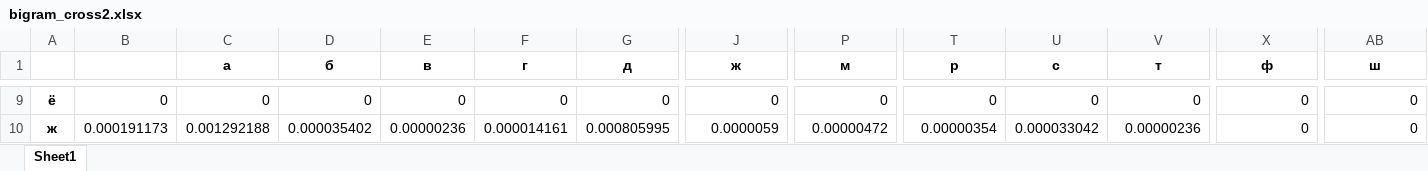
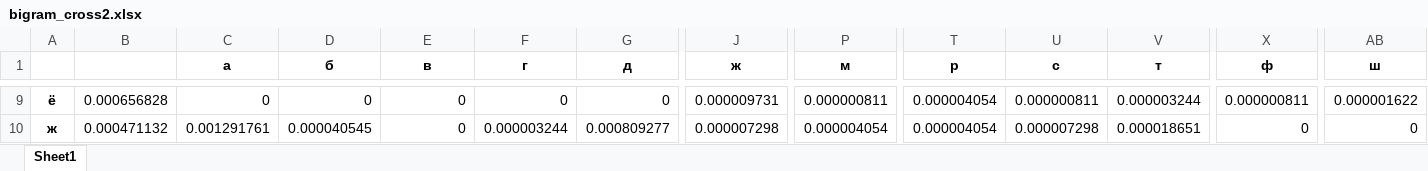
Before and after one commit to yeahloveninja/crypto-22-23, an Excel workbook: cp1/tostogan_fb-01_novak_fb-01_cp1/bigram_cross2.xlsx, sheet Sheet1, drawn as a sheet; only a part is shown, gaps mark what is left out; values as stored, in another font and other column widths than the file's, no borders; the diff covers the shown part only; the diff names each change by its address in the sheet, - before the commit and + after, or states it on an @@ line.

```diff
--- a/cp1/tostogan_fb-01_novak_fb-01_cp1/bigram_cross2.xlsx (sheet Sheet1)
+++ b/cp1/tostogan_fb-01_novak_fb-01_cp1/bigram_cross2.xlsx (sheet Sheet1)
-B9: 0
+B9: 0.000656828
-J9 (ж): 0
+J9 (ж): 0.000009731
-P9 (м): 0
+P9 (м): 0.000000811
-T9 (р): 0
+T9 (р): 0.000004054
-U9 (с): 0
+U9 (с): 0.000000811
-V9 (т): 0
+V9 (т): 0.000003244
-X9 (ф): 0
+X9 (ф): 0.000000811
-AB9 (ш): 0
+AB9 (ш): 0.000001622
-B10: 0.000191173
+B10: 0.000471132
-C10 (а): 0.001292188
+C10 (а): 0.001291761
-D10 (б): 0.000035402
+D10 (б): 0.000040545
-E10 (в): 0.00000236
+E10 (в): 0
-F10 (г): 0.000014161
+F10 (г): 0.000003244
-G10 (д): 0.000805995
+G10 (д): 0.000809277
-J10 (ж): 0.0000059
+J10 (ж): 0.000007298
-P10 (м): 0.00000472
+P10 (м): 0.000004054
-T10 (р): 0.00000354
+T10 (р): 0.000004054
-U10 (с): 0.000033042
+U10 (с): 0.000007298
-V10 (т): 0.00000236
+V10 (т): 0.000018651
```
Also changed, not shown: 1 added row, 1 removed row and 865 edited cells elsewhere in this sheet, cp1/tostogan_fb-01_novak_fb-01_cp1/bigram1.xlsx, cp1/tostogan_fb-01_novak_fb-01_cp1/bigram2.xlsx, 6 other files.
